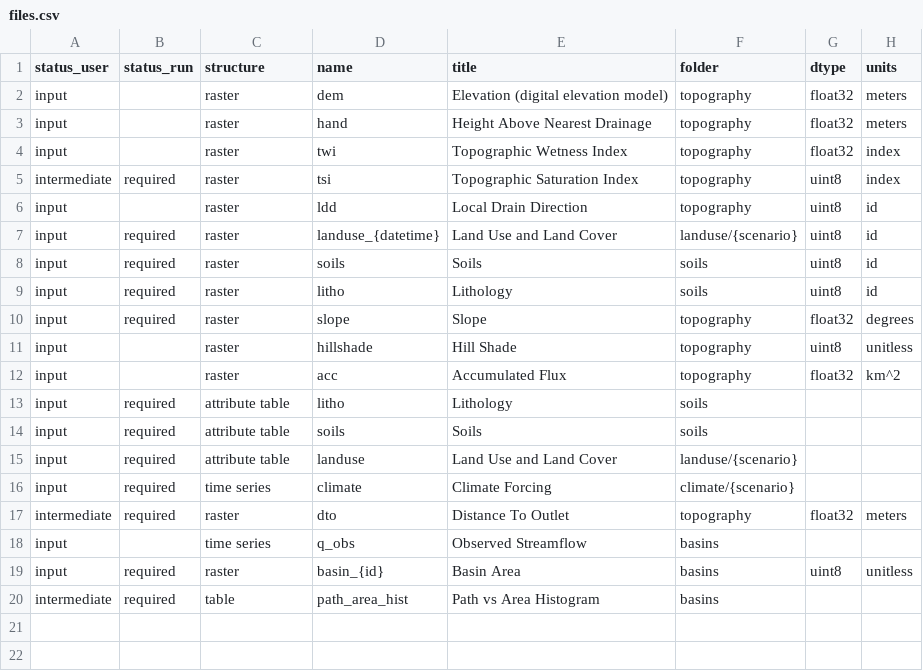
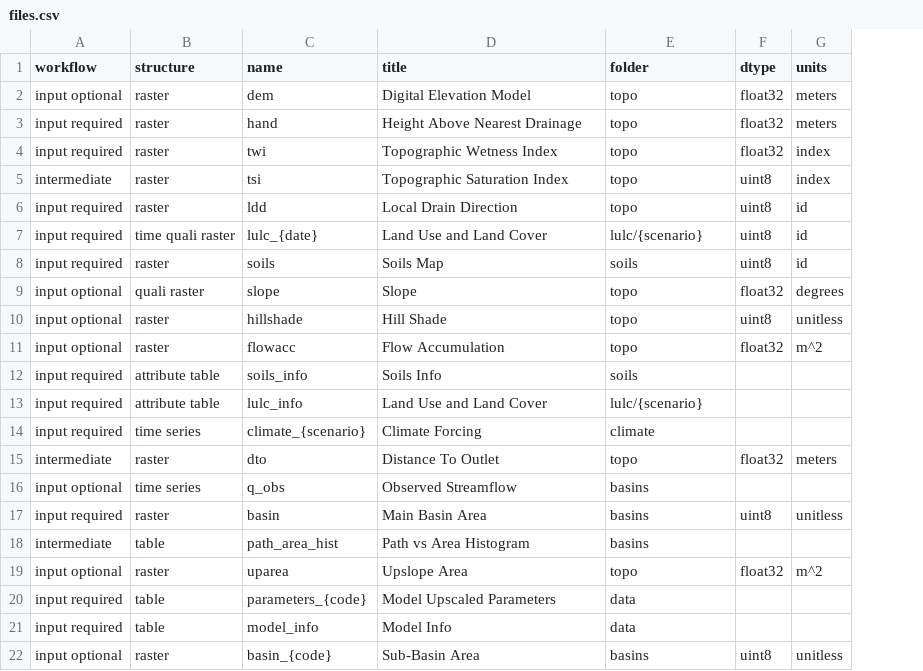
Before and after one commit to iporepos/plans, a CSV file: src/plans/data/files.csv, drawn as a sheet; removed rows and columns are numbered as before the commit, all else as after; the diff names each change by its address in the sheet, - before the commit and + after, or states it on an @@ line.

```diff
--- a/src/plans/data/files.csv
+++ b/src/plans/data/files.csv
-column A (status_user), rows 2-8: input | input | input | intermediate | input | input | input; rows 10-12: all input; rows 14-20: input | input | input | intermediate | input | input | intermediate
-column B (status_run), rows 5-8: required |  | required | required; row 10: required; rows 14-20: required | required | required | required |  | required | required
+column A (workflow), rows 2-18: input optional | input required | input required | intermediate | input required | input required | input required | input optional | input optional | input optional | input required | input required | input required | intermediate | input optional | input required | intermediate
-D2 (title): Elevation (digital elevation model)
+D2 (title): Digital Elevation Model
-E2:E6 (folder): topography
+E2:E6 (folder): topo
-B7 (structure): raster
+B7 (structure): time quali raster
-C7 (name): landuse_{datetime}
+C7 (name): lulc_{date}
-E7 (folder): landuse/{scenario}
+E7 (folder): lulc/{scenario}
-D8 (title): Soils
+D8 (title): Soils Map
-row 9: input | required | raster | litho | Lithology | soils | uint8 | id
-B9 (structure): raster
+B9 (structure): quali raster
-E9:E11 (folder): topography
+E9:E11 (folder): topo
-C11 (name): acc
+C11 (name): flowacc
-D11 (title): Accumulated Flux
+D11 (title): Flow Accumulation
-G11 (units): km^2
+G11 (units): m^2
-row 13: input | required | attribute table | litho | Lithology | soils
-C12 (name): soils
+C12 (name): soils_info
-D12 (title): Soils
+D12 (title): Soils Info
-C13 (name): landuse
+C13 (name): lulc_info
-E13 (folder): landuse/{scenario}
+E13 (folder): lulc/{scenario}
-C14 (name): climate
+C14 (name): climate_{scenario}
-E14 (folder): climate/{scenario}
+E14 (folder): climate
-E15 (folder): topography
+E15 (folder): topo
-C17 (name): basin_{id}
+C17 (name): basin
-D17 (title): Basin Area
+D17 (title): Main Basin Area
+row 19: input optional | raster | uparea | Upslope Area | topo | float32 | m^2
+row 20: input required | table | parameters_{code} | Model Upscaled Parameters | data
+row 21: input required | table | model_info | Model Info | data
+row 22: input optional | raster | basin_{code} | Sub-Basin Area | basins | uint8 | unitless
```
Also changed, not shown: 20 other files.
